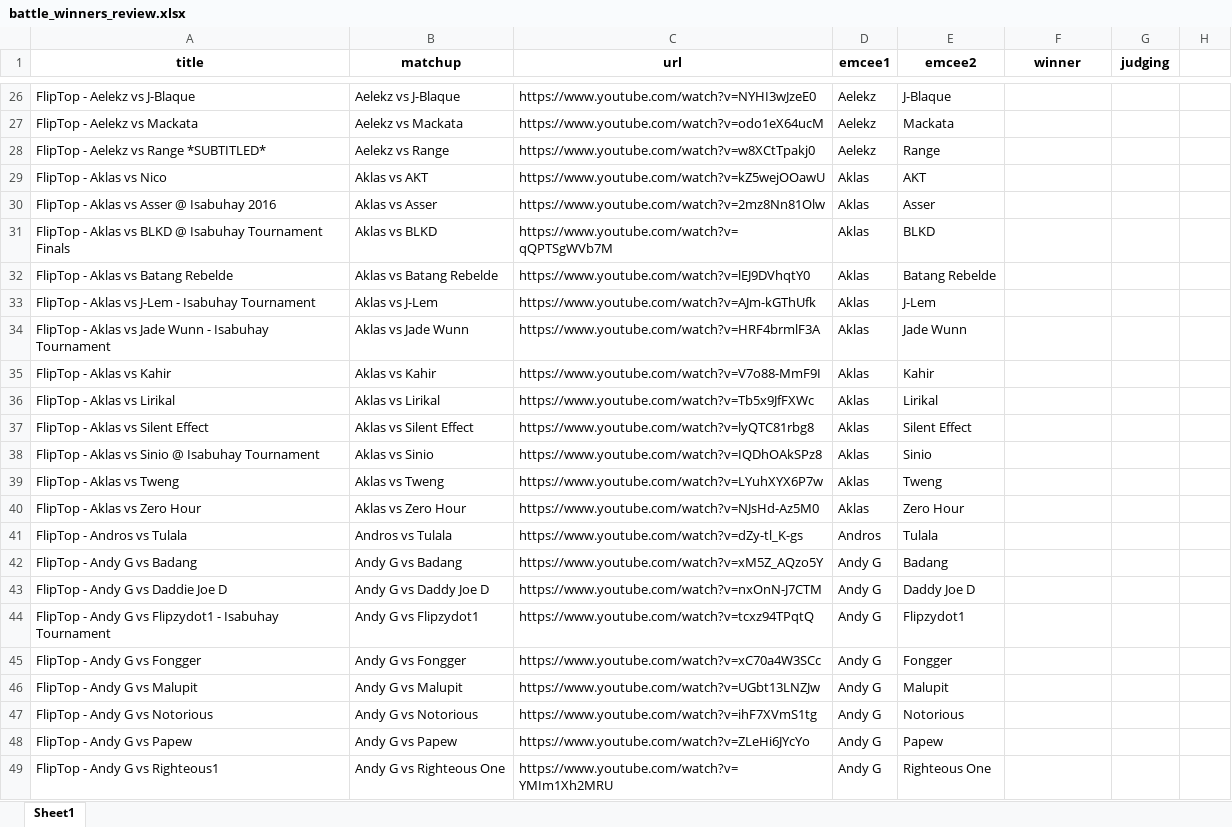
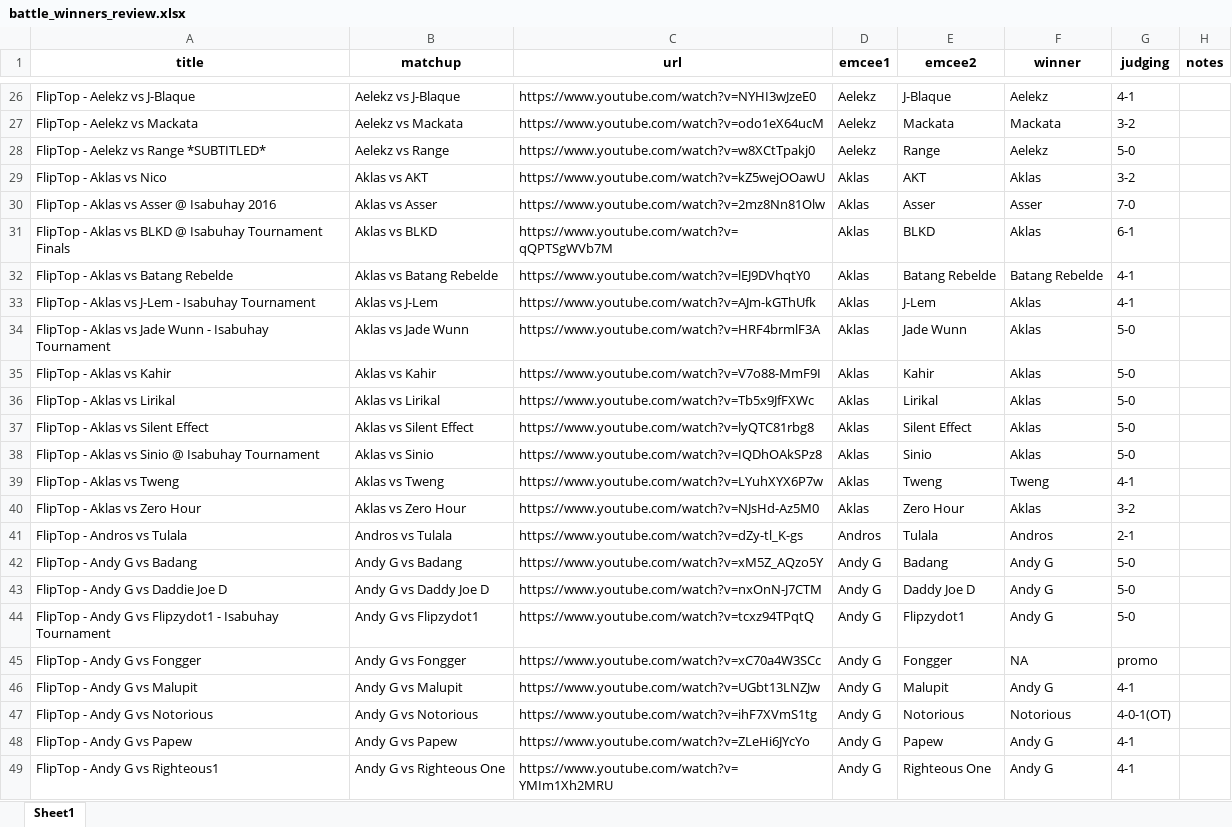
Before and after one commit to russluber/project-rap-sheet, an Excel workbook: data/raw/battle_winners_review.xlsx, sheet Sheet1, drawn as a sheet; only a part is shown, gaps mark what is left out; values as stored, in another font and other column widths than the file's, no borders; the diff covers the shown part only; the diff names each change by its address in the sheet, - before the commit and + after, or states it on an @@ line.

Commit message:
Update battle_winners_review.xlsx
rename_map added Nico -> AKT; this propagates that change forward while manually recording winner + judging

```diff
--- a/data/raw/battle_winners_review.xlsx (sheet Sheet1)
+++ b/data/raw/battle_winners_review.xlsx (sheet Sheet1)
-H1: (empty)
+H1: notes
-F26 (winner): (empty)
+F26 (winner): Aelekz
-G26 (judging): (empty)
+G26 (judging): 4-1
-F27 (winner): (empty)
+F27 (winner): Mackata
-G27 (judging): (empty)
+G27 (judging): 3-2
-F28 (winner): (empty)
+F28 (winner): Aelekz
-G28 (judging): (empty)
+G28 (judging): 5-0
-F29 (winner): (empty)
+F29 (winner): Aklas
-G29 (judging): (empty)
+G29 (judging): 3-2
-F30 (winner): (empty)
+F30 (winner): Asser
-G30 (judging): (empty)
+G30 (judging): 7-0
-F31 (winner): (empty)
+F31 (winner): Aklas
-G31 (judging): (empty)
+G31 (judging): 6-1
-F32 (winner): (empty)
+F32 (winner): Batang Rebelde
-G32:G33 (judging): (empty)
+G32:G33 (judging): 4-1
-F33:F38 (winner): (empty)
+F33:F38 (winner): Aklas
-G34:G38 (judging): (empty)
+G34:G38 (judging): 5-0
-F39 (winner): (empty)
+F39 (winner): Tweng
-G39 (judging): (empty)
+G39 (judging): 4-1
-F40 (winner): (empty)
+F40 (winner): Aklas
-G40 (judging): (empty)
+G40 (judging): 3-2
-F41 (winner): (empty)
+F41 (winner): Andros
-G41 (judging): (empty)
+G41 (judging): 2-1
-F42:F44 (winner): (empty)
+F42:F44 (winner): Andy G
-G42:G44 (judging): (empty)
+G42:G44 (judging): 5-0
-F45 (winner): (empty)
+F45 (winner): NA
-G45 (judging): (empty)
+G45 (judging): promo
-F46 (winner): (empty)
+F46 (winner): Andy G
-G46 (judging): (empty)
+G46 (judging): 4-1
-F47 (winner): (empty)
+F47 (winner): Notorious
-G47 (judging): (empty)
+G47 (judging): 4-0-1(OT)
-F48:F49 (winner): (empty)
+F48:F49 (winner): Andy G
-G48:G49 (judging): (empty)
+G48:G49 (judging): 4-1
```
Also changed, not shown: 125 edited cells elsewhere in this sheet.
